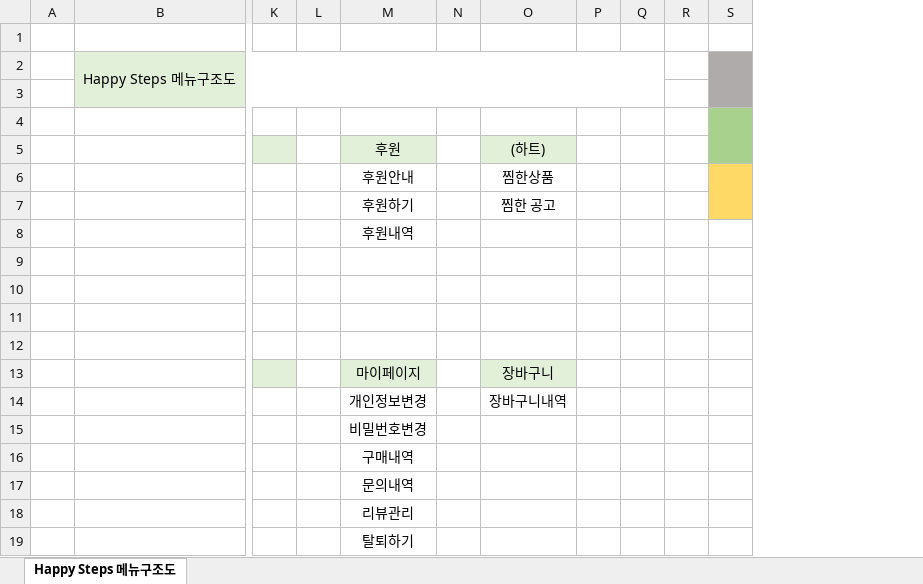
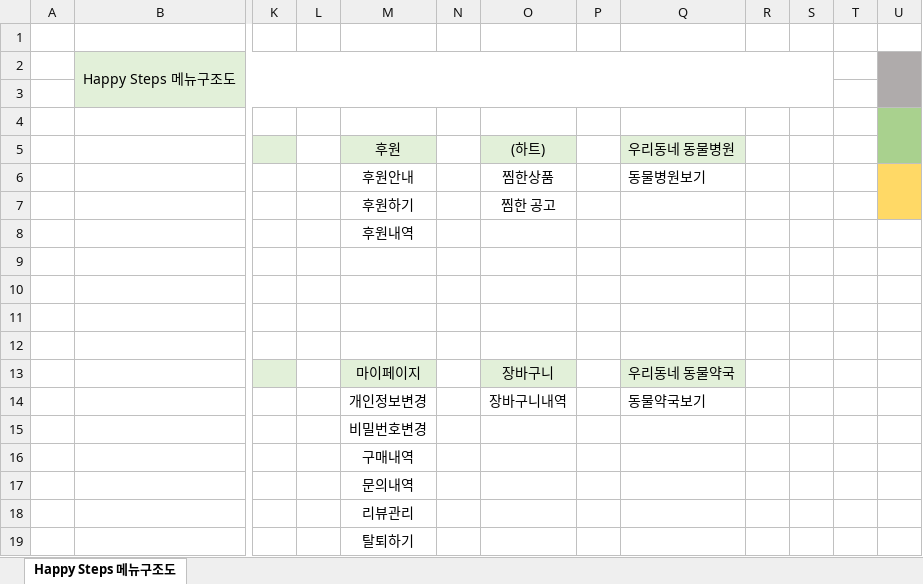
Before and after one commit to Kangchaeyun77/ecommerce7th, an Excel workbook: resource/40.design/411.메뉴구조도.xlsx, sheet Happy Steps 메뉴구조도, drawn as a sheet; only a part is shown, gaps mark what is left out; values as stored, in another font and other column widths than the file's, no borders; removed rows and columns are numbered as before the commit, all else as after; the diff names each change by its address in the sheet, - before the commit and + after, or states it on an @@ line.

```diff
--- a/resource/40.design/411.메뉴구조도.xlsx (sheet Happy Steps 메뉴구조도)
+++ b/resource/40.design/411.메뉴구조도.xlsx (sheet Happy Steps 메뉴구조도)
-column Q, empty
+column Q (우리동네 동물병원), rows 6-14: 동물병원보기 |  |  |  |  |  |  | 우리동네 동물약국 | 동물약국보기
+column T, empty
+column U, empty
-B2:Q3 merged
+B2:S3 merged
-R2:R3 fill: none
+R2:R3 fill: #E2F0D9
-S2:S3 fill: #AFABAB
+S2:S3 fill: #E2F0D9
-S2:S3 merged
-S4:S5 fill: #A9D18E
+S4:S5 fill: none
-S4:S5 merged
-S6:S7 fill: #FFD966
+S6:S7 fill: none
-S6:S7 merged
```
Also changed, not shown: 1 other file.
